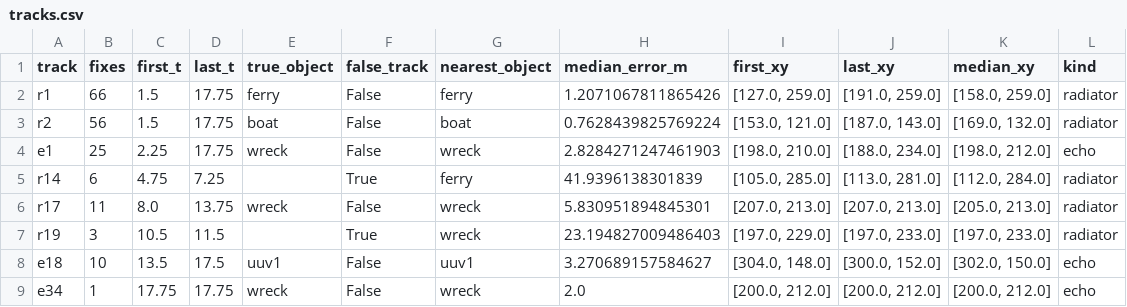
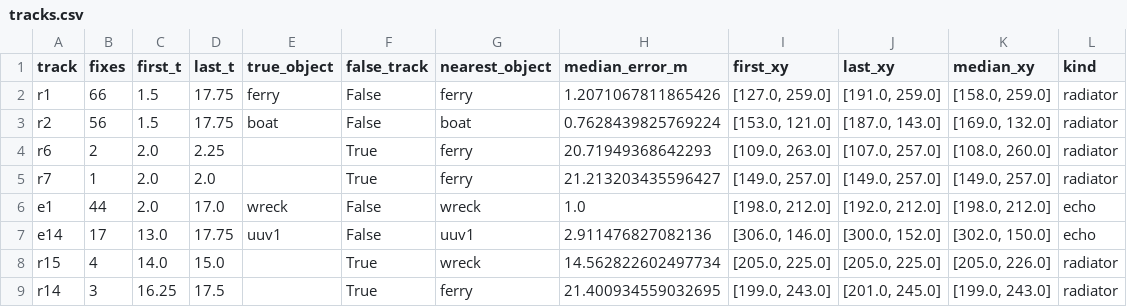
Before and after one commit to rwalkerlewis/9m_Test, a CSV file: output/reproduce/runs/simple/tracks.csv, drawn as a sheet.

Commit message:
Tracker: constant velocity Kalman filter per track, sidelobes from the array's response, echoes held from the radiator tracks, outline scoring of static bodies, covariance in picture.jsonl; parameters set on the tuning recordings

```diff
--- a/output/reproduce/runs/simple/tracks.csv
+++ b/output/reproduce/runs/simple/tracks.csv
@@ -3,7 +3,7 @@ r1,66,1.5,17.75,ferry,False,ferry,1.2071067811865426,"[127.0, 259.0]","[191.0, 2
 r2,56,1.5,17.75,boat,False,boat,0.7628439825769224,"[153.0, 121.0]","[187.0, 143.0]","[169.0, 132.0]",radiator
-e1,25,2.25,17.75,wreck,False,wreck,2.8284271247461903,"[198.0, 210.0]","[188.0, 234.0]","[198.0, 212.0]",echo
-r14,6,4.75,7.25,,True,ferry,41.9396138301839,"[105.0, 285.0]","[113.0, 281.0]","[112.0, 284.0]",radiator
-r17,11,8.0,13.75,wreck,False,wreck,5.830951894845301,"[207.0, 213.0]","[207.0, 213.0]","[205.0, 213.0]",radiator
-r19,3,10.5,11.5,,True,wreck,23.194827009486403,"[197.0, 229.0]","[197.0, 233.0]","[197.0, 233.0]",radiator
-e18,10,13.5,17.5,uuv1,False,uuv1,3.270689157584627,"[304.0, 148.0]","[300.0, 152.0]","[302.0, 150.0]",echo
-e34,1,17.75,17.75,wreck,False,wreck,2.0,"[200.0, 212.0]","[200.0, 212.0]","[200.0, 212.0]",echo
+r6,2,2.0,2.25,,True,ferry,20.71949368642293,"[109.0, 263.0]","[107.0, 257.0]","[108.0, 260.0]",radiator
+r7,1,2.0,2.0,,True,ferry,21.213203435596427,"[149.0, 257.0]","[149.0, 257.0]","[149.0, 257.0]",radiator
+e1,44,2.0,17.0,wreck,False,wreck,1.0,"[198.0, 212.0]","[192.0, 212.0]","[198.0, 212.0]",echo
+e14,17,13.0,17.75,uuv1,False,uuv1,2.911476827082136,"[306.0, 146.0]","[300.0, 152.0]","[302.0, 150.0]",echo
+r15,4,14.0,15.0,,True,wreck,14.562822602497734,"[205.0, 225.0]","[205.0, 225.0]","[205.0, 226.0]",radiator
+r14,3,16.25,17.5,,True,ferry,21.400934559032695,"[199.0, 243.0]","[201.0, 245.0]","[199.0, 243.0]",radiator
```
Also changed, not shown: output/reproduce/runs/bistatic/tracks.csv, output/reproduce/runs/harbor/tracks.csv, 49 other files.
